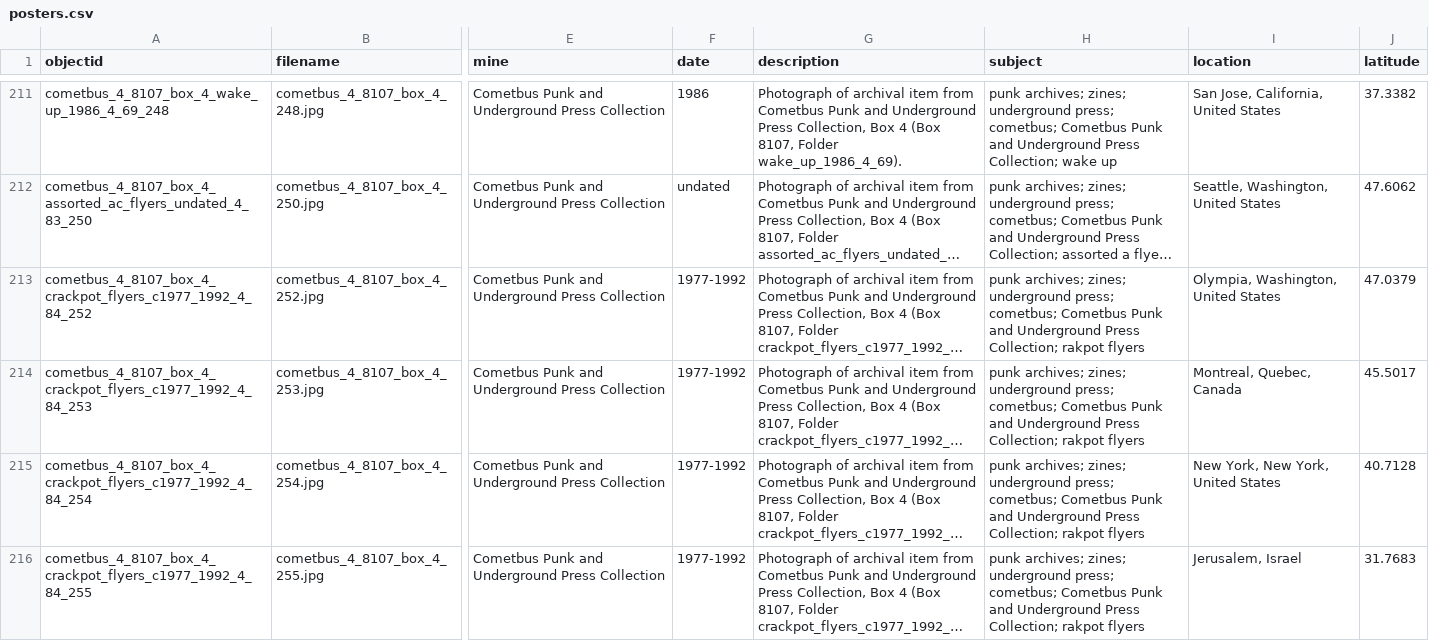
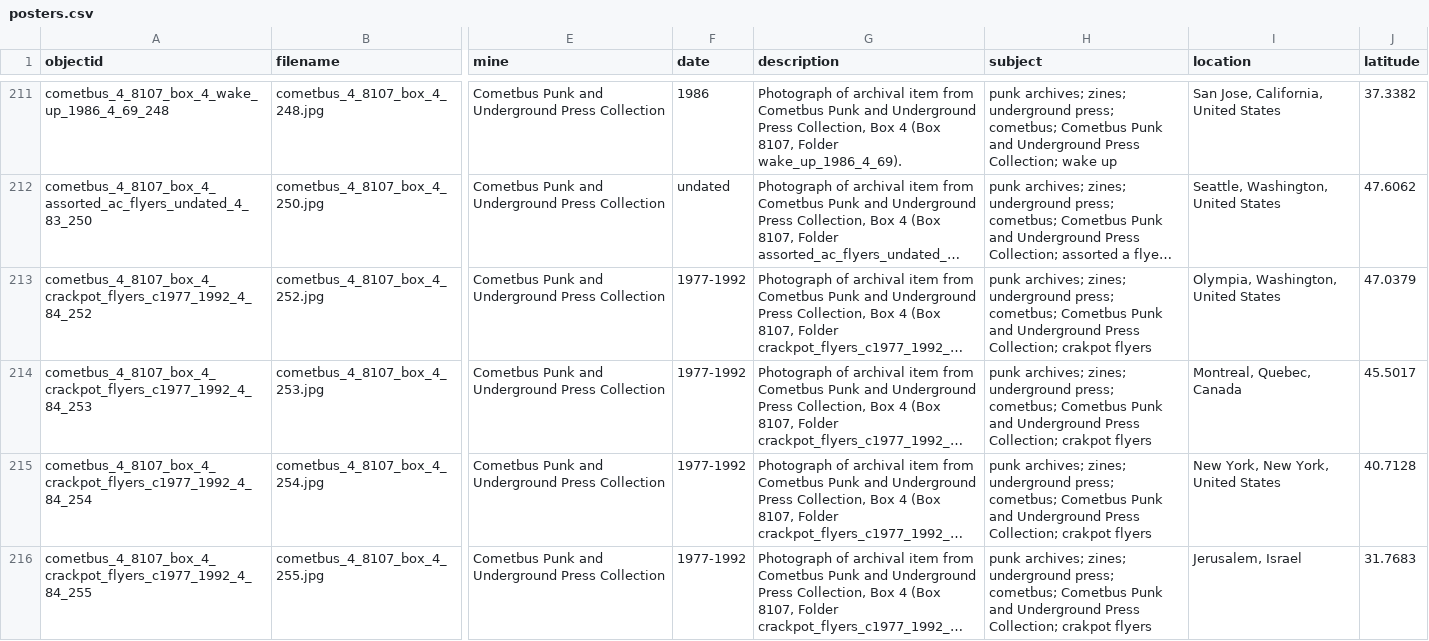
Before and after one commit to cornellhonorsproject/draft01, a CSV file: _data/posters.csv, drawn as a sheet; only a part is shown, gaps mark what is left out; long unchanged cells end in …; the diff covers the shown part only; the diff names each change by its address in the sheet, - before the commit and + after, or states it on an @@ line.

Commit message:
Update posters.csv

```diff
--- a/_data/posters.csv
+++ b/_data/posters.csv
-H213:H216 (subject): …Press Collection; rakpot flyers
+H213:H216 (subject): …Press Collection; crakpot flyers
```
Also changed, not shown: 12 edited cells elsewhere in this file.
